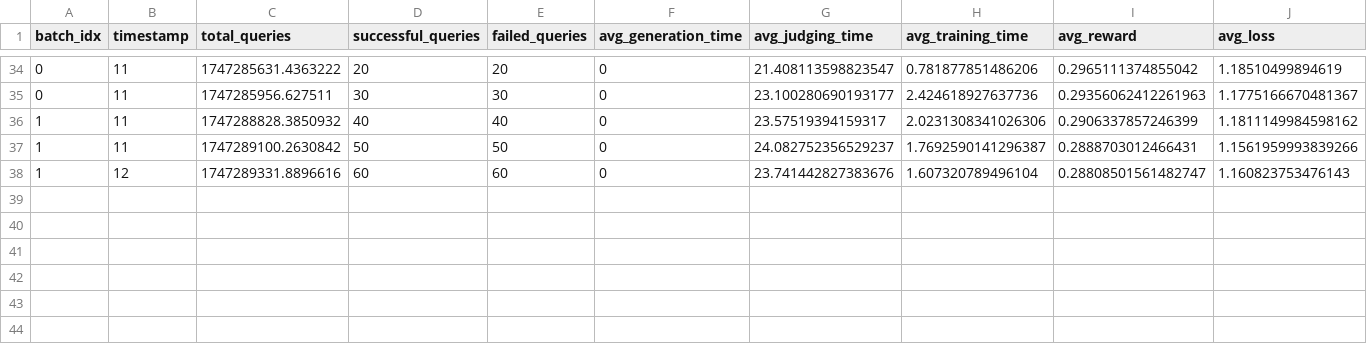
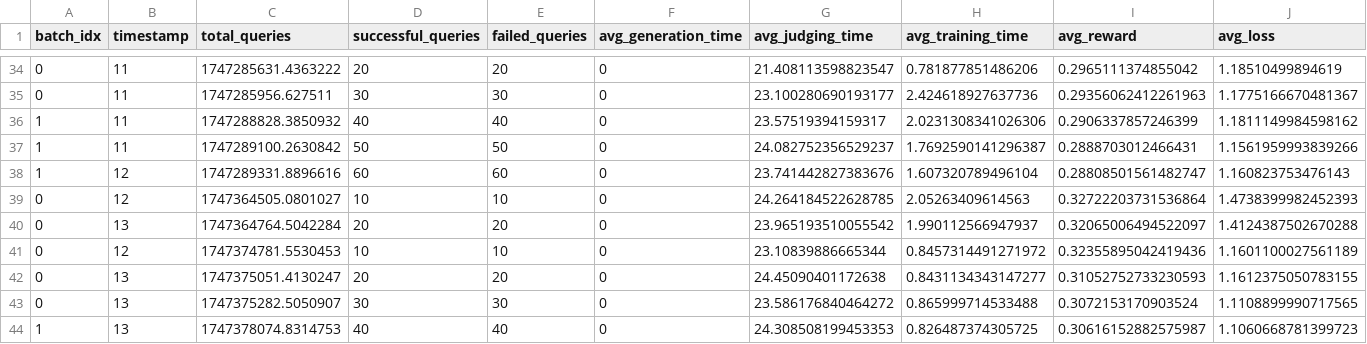
Before and after one commit to m1chae11u/llm-ad-integration, a CSV file: logs/stats/training_stats.csv, drawn as a sheet; only a part is shown, gaps mark what is left out; rows hold the shown columns only; the diff names each change by its address in the sheet, - before the commit and + after, or states it on an @@ line.

```diff
--- a/logs/stats/training_stats.csv
+++ b/logs/stats/training_stats.csv
+row 39: 0 | 12 | 1747364505.0801027 | 10 | 10 | 0 | 24.264184522628785 | 2.05263409614563 | 0.32722203731536864 | 1.4738399982452393
+row 40: 0 | 13 | 1747364764.5042284 | 20 | 20 | 0 | 23.965193510055542 | 1.990112566947937 | 0.32065006494522097 | 1.4124387502670288
+row 41: 0 | 12 | 1747374781.5530453 | 10 | 10 | 0 | 23.10839886665344 | 0.8457314491271972 | 0.32355895042419436 | 1.1601100027561189
+row 42: 0 | 13 | 1747375051.4130247 | 20 | 20 | 0 | 24.45090401172638 | 0.8431134343147277 | 0.31052752733230593 | 1.1612375050783155
+row 43: 0 | 13 | 1747375282.5050907 | 30 | 30 | 0 | 23.586176840464272 | 0.865999714533488 | 0.3072153170903524 | 1.1108899990717565
+row 44: 1 | 13 | 1747378074.8314753 | 40 | 40 | 0 | 24.308508199453353 | 0.826487374305725 | 0.30616152882575987 | 1.1060668781399723
```
Also changed, not shown: 23 other files.
